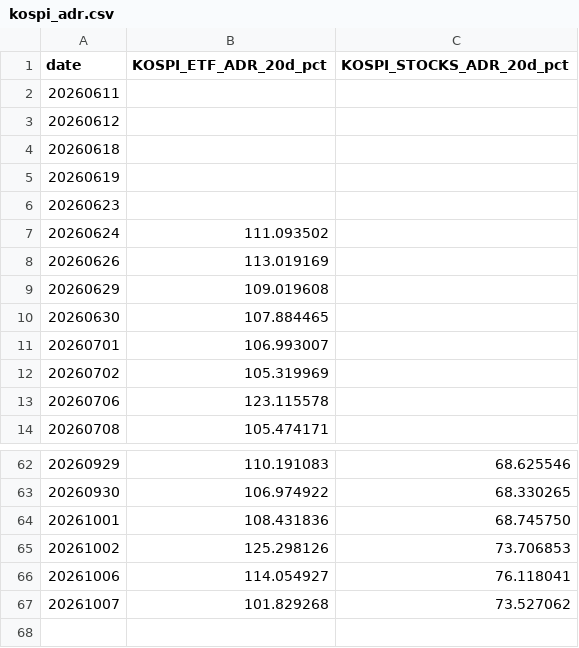
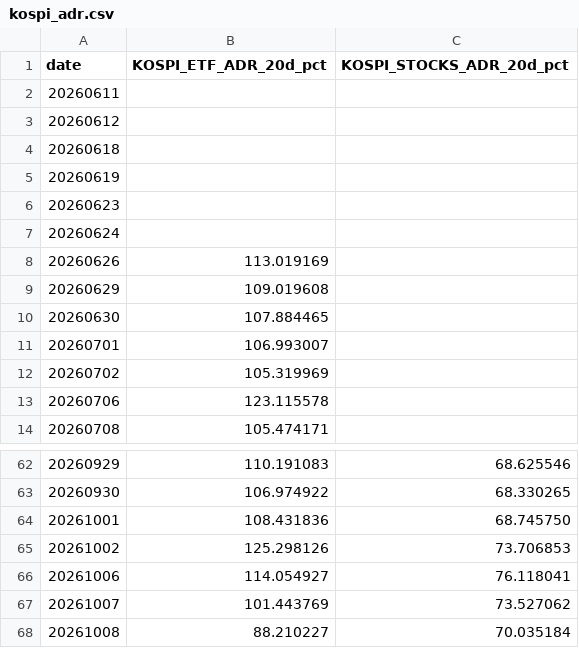
Before and after one commit to jsinvest/dashboard, a CSV file: market-analysis/kospi_adr.csv, drawn as a sheet; only a part is shown, gaps mark what is left out.

```diff
--- a/market-analysis/kospi_adr.csv
+++ b/market-analysis/kospi_adr.csv
@@ -6,3 +6,3 @@
 20260623,,
-20260624,111.093502,
+20260624,,
 20260626,113.019169,
@@ -66,2 +66,3 @@
 20261006,114.054927,76.118041
-20261007,101.829268,73.527062
+20261007,101.443769,73.527062
+20261008,88.210227,70.035184
```
Also changed, not shown: market-analysis/fear_greed_summary.csv, market-analysis/kosdaq_adr.csv, 22 other files.
